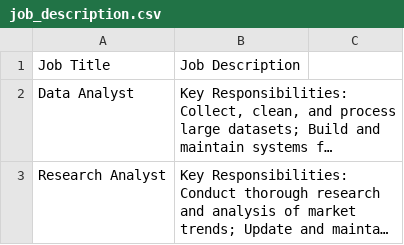
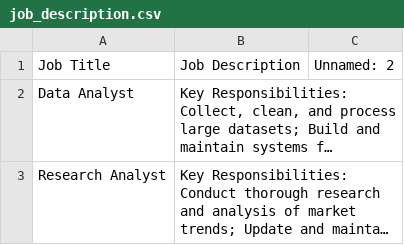
Before and after one commit to 4ryn/Smart-Resume-Screener, a CSV file: data/job_description.csv, drawn as a sheet; long unchanged cells end in …; the diff names each change by its address in the sheet, - before the commit and + after, or states it on an @@ line.

```diff
--- a/data/job_description.csv
+++ b/data/job_description.csv
-C1: (empty)
+C1: Unnamed: 2
```
Also changed, not shown: 5 other files.
